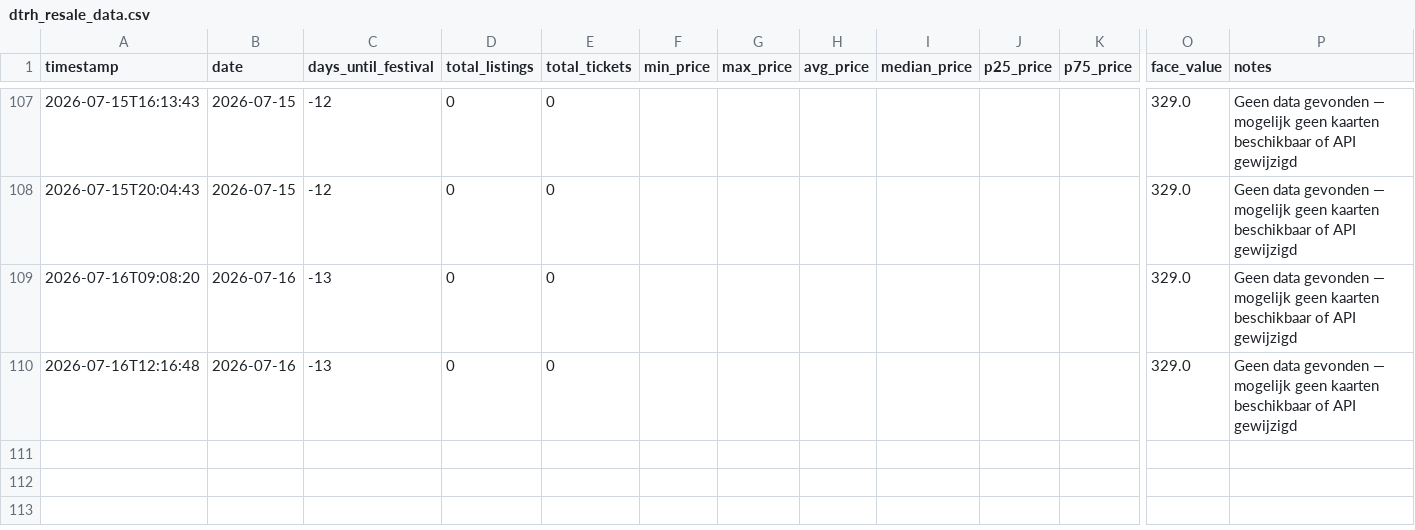
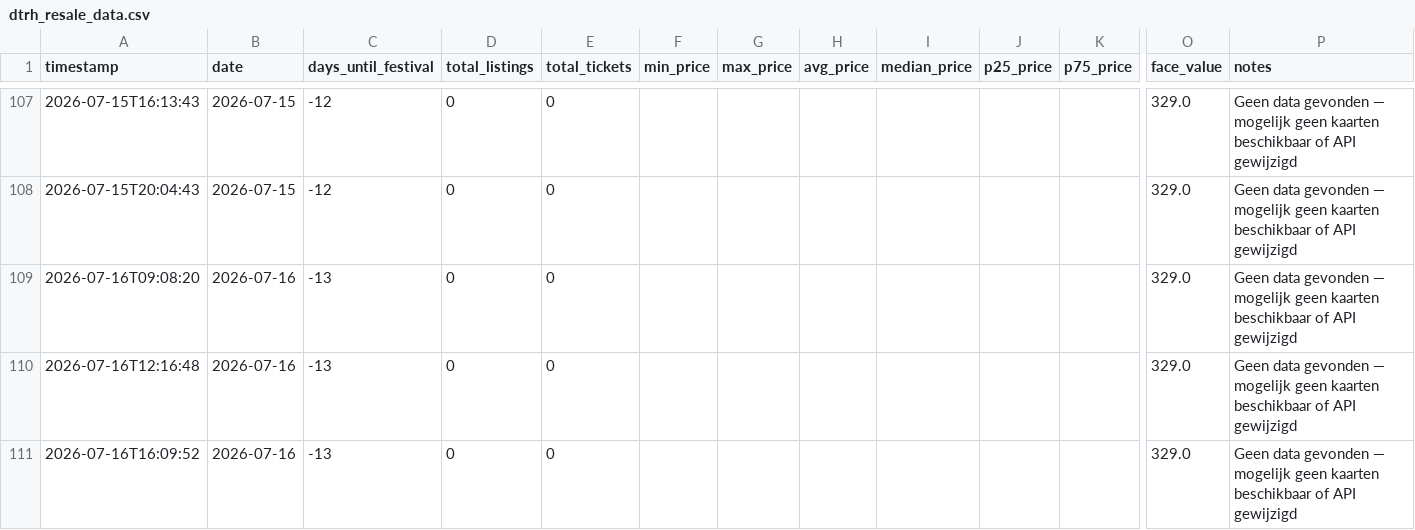
Before and after one commit to richiejdh/dtrh-tracker, a CSV file: dtrh_resale_data.csv, drawn as a sheet; only a part is shown, gaps mark what is left out; rows hold the shown columns only; the diff names each change by its address in the sheet, - before the commit and + after, or states it on an @@ line.

Commit message:
Data update 2026-07-16 16:09 UTC

```diff
--- a/dtrh_resale_data.csv
+++ b/dtrh_resale_data.csv
+row 111: 2026-07-16T16:09:52 | 2026-07-16 | -13 | 0 | 0 |  |  |  |  |  |  | 329.0 | Geen data gevonden — mogelijk geen kaarten beschikbaar of API gewijzigd
```
Also changed, not shown: 2 other files.
